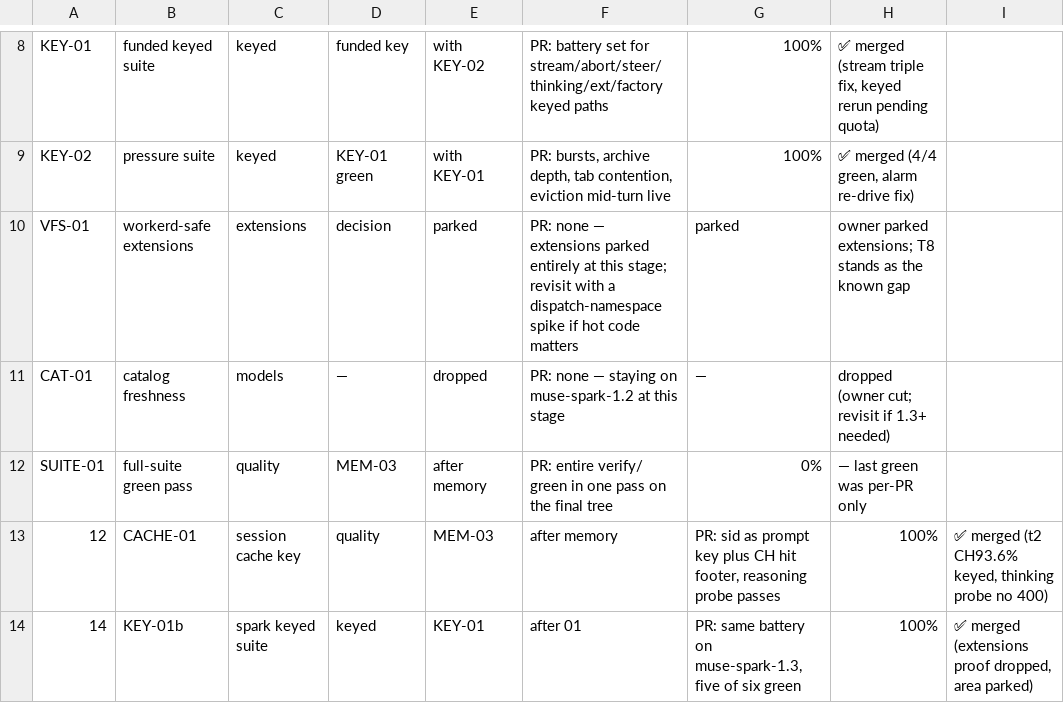
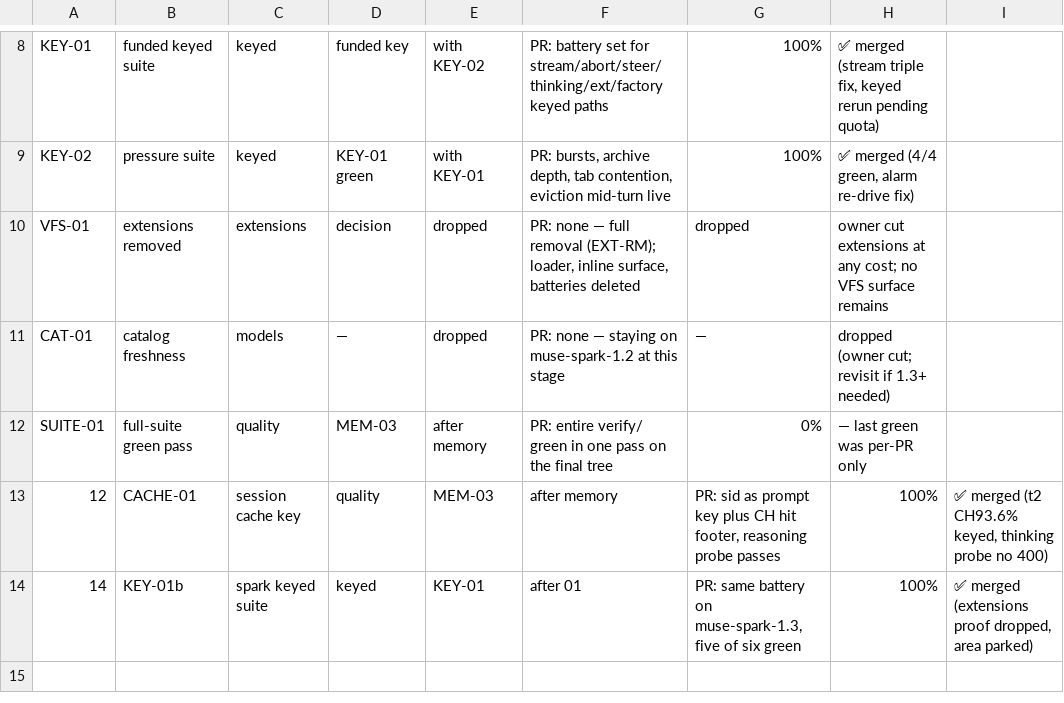
Before and after one commit to keyurbodar/pi-do, a TSV file: issues.tsv, drawn as a sheet; only a part is shown, gaps mark what is left out.

Commit message:
status: VFS-01 dropped, extensions removed

```diff
--- a/issues.tsv
+++ b/issues.tsv
@@ -9,3 +9,3 @@ KEY-01	funded keyed suite	keyed	funded key	with KEY-02	PR: battery set for strea
 KEY-02	pressure suite	keyed	KEY-01 green	with KEY-01	PR: bursts, archive depth, tab contention, eviction mid-turn live	100%	✅ merged (4/4 green, alarm re-drive fix)
-VFS-01	workerd-safe extensions	extensions	decision	parked	PR: none — extensions parked entirely at this stage; revisit with a dispatch-namespace spike if hot code matters	parked	owner parked extensions; T8 stands as the known gap
+VFS-01	extensions removed	extensions	decision	dropped	PR: none — full removal (EXT-RM); loader, inline surface, batteries deleted	dropped	owner cut extensions at any cost; no VFS surface remains
 CAT-01	catalog freshness	models	—	dropped	PR: none — staying on muse-spark-1.2 at this stage	—	dropped (owner cut; revisit if 1.3+ needed)
```
Also changed, not shown: 1 other file.
